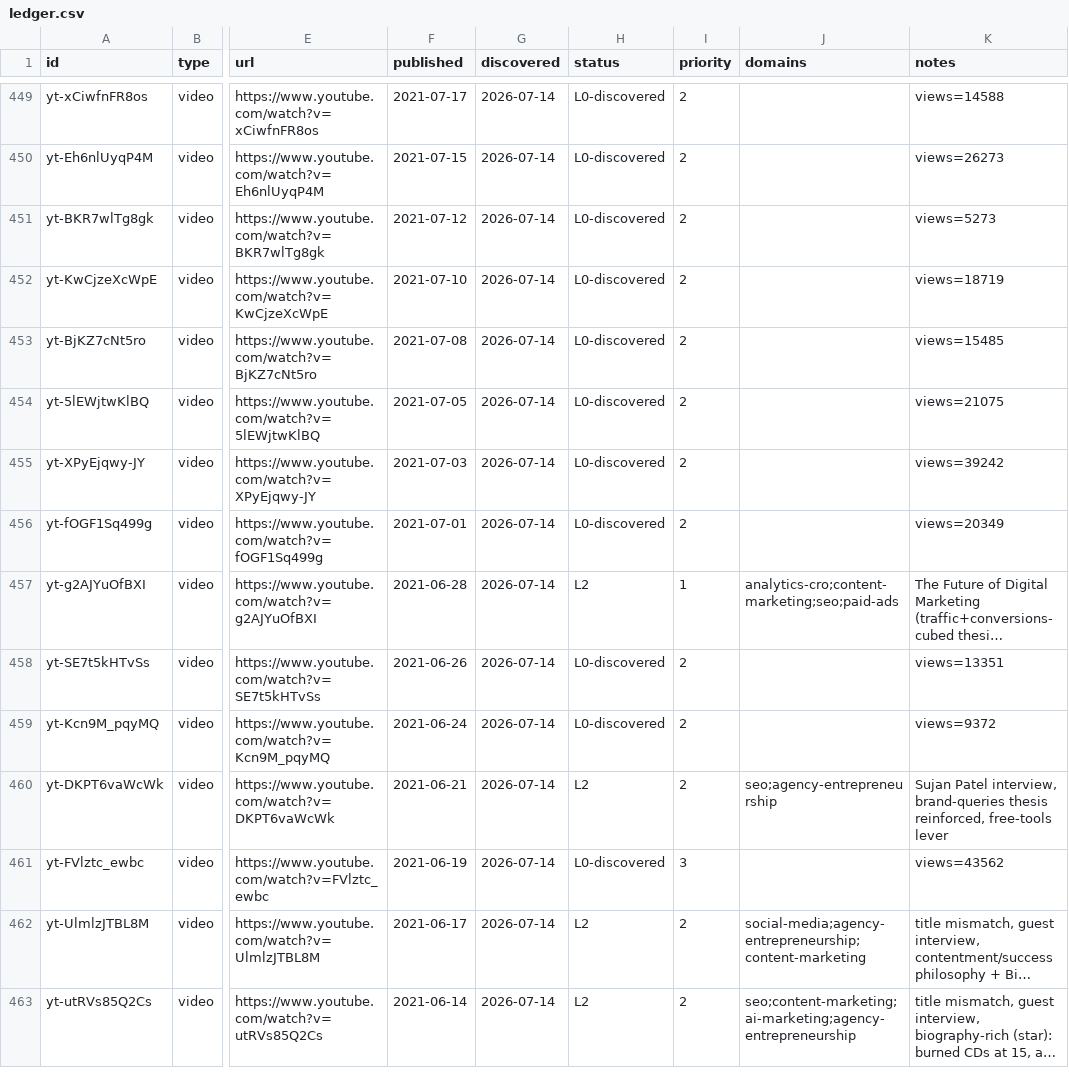
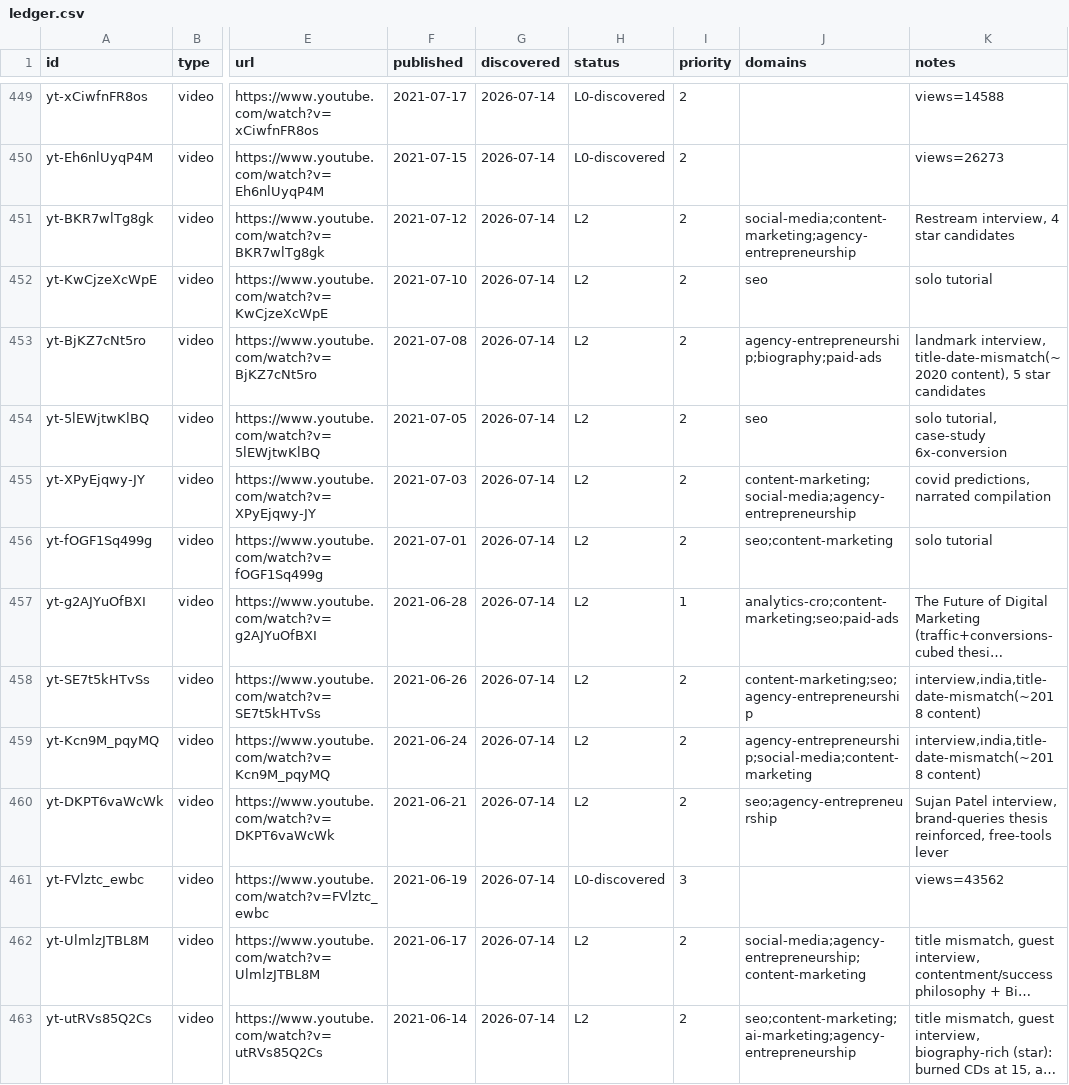
Before and after one commit to claes-work/neil-patel-clone, a CSV file: pipeline/ledger.csv, drawn as a sheet; only a part is shown, gaps mark what is left out; long unchanged cells end in …; the diff names each change by its address in the sheet, - before the commit and + after, or states it on an @@ line.

Commit message:
ingest: yt batch (@neilpatel, 8) — P2 long-form cont. 78 (2021-06-24→07-12)
Two India-interview reposts (title/date mismatched, ~2018 content), three solo
Ubersuggest tutorials, a concrete own-site keyword-ROI case study, a landmark
COVID-era origin-story interview, and a Restream livestreaming interview. 789 → 797
L2 sources. Nine new synthesis-debt ★ candidates logged; debt now 3/10 batches
since synthesis pass 10.

```diff
--- a/pipeline/ledger.csv
+++ b/pipeline/ledger.csv
-H451:H456 (status): L0-discovered
+H451:H456 (status): L2
-J451 (domains): (empty)
+J451 (domains): social-media;content-marketing;agency-entrepreneurship
-K451 (notes): views=5273
+K451 (notes): Restream interview, 4 star candidates
-J452 (domains): (empty)
+J452 (domains): seo
-K452 (notes): views=18719
+K452 (notes): solo tutorial
-J453 (domains): (empty)
+J453 (domains): agency-entrepreneurship;biography;paid-ads
-K453 (notes): views=15485
+K453 (notes): landmark interview, title-date-mismatch(~2020 content), 5 star candidates
-J454 (domains): (empty)
+J454 (domains): seo
-K454 (notes): views=21075
+K454 (notes): solo tutorial, case-study 6x-conversion
-J455 (domains): (empty)
+J455 (domains): content-marketing;social-media;agency-entrepreneurship
-K455 (notes): views=39242
+K455 (notes): covid predictions, narrated compilation
-J456 (domains): (empty)
+J456 (domains): seo;content-marketing
-K456 (notes): views=20349
+K456 (notes): solo tutorial
-H458:H459 (status): L0-discovered
+H458:H459 (status): L2
-J458 (domains): (empty)
+J458 (domains): content-marketing;seo;agency-entrepreneurship
-K458 (notes): views=13351
+K458 (notes): interview,india,title-date-mismatch(~2018 content)
-J459 (domains): (empty)
+J459 (domains): agency-entrepreneurship;social-media;content-marketing
-K459 (notes): views=9372
+K459 (notes): interview,india,title-date-mismatch(~2018 content)
```
Also changed, not shown: 11 other files.
